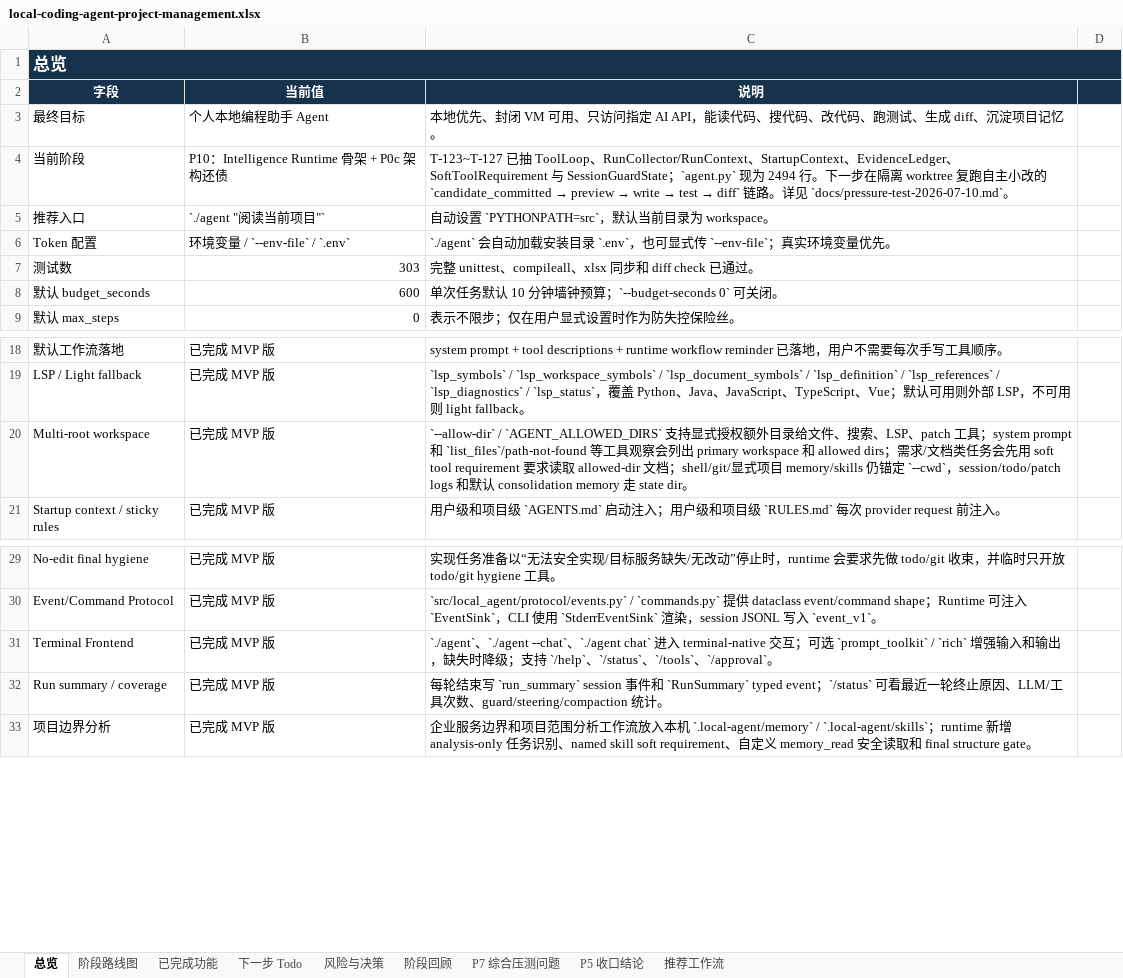
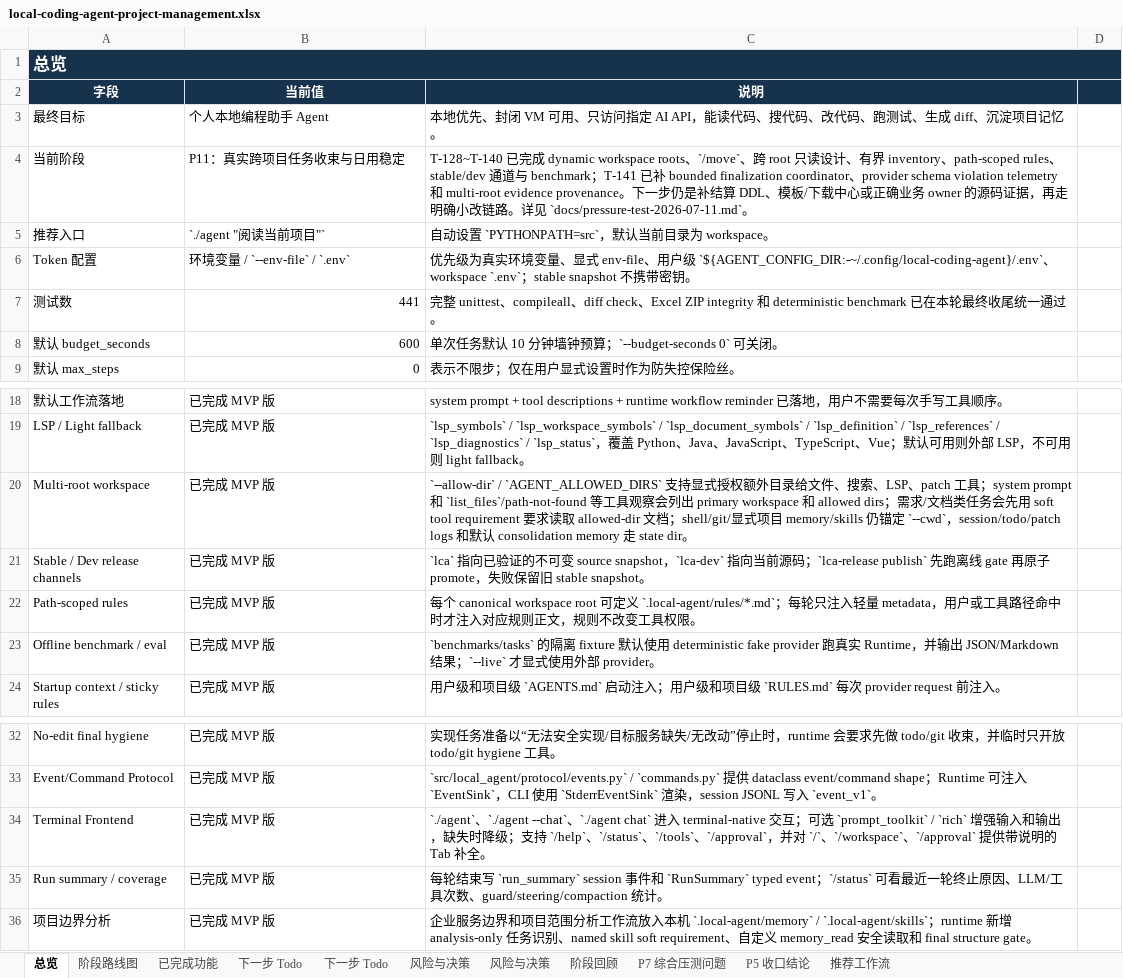
Before and after one commit to noone6931/lca-private-handoff-20260803, an Excel workbook: docs/local-coding-agent-project-management.xlsx, sheet 总览, drawn as a sheet; only a part is shown, gaps mark what is left out; values as stored, in another font and other column widths than the file's, no borders; addresses are those after the commit; the diff names each change by its address in the sheet, - before the commit and + after, or states it on an @@ line.

Commit message:
Document T-141 finalization reliability rollout

```diff
--- a/docs/local-coding-agent-project-management.xlsx (sheet 总览)
+++ b/docs/local-coding-agent-project-management.xlsx (sheet 总览)
@@ sheet tab order changed: 总览 | 阶段路线图 | 已完成功能 | 下一步 Todo | 下一步 Todo | 风险与决策 | 风险与决策 | 阶段回顾 | P7 综合压测问题 | P5 收口结论 | 推荐工作流 @@
-B4 (当前值): P10：Intelligence Runtime 骨架 + P0c 架构还债
+B4 (当前值): P11：真实跨项目任务收束与日用稳定
@@ C4 (说明): T-123~T-127 已抽 ToolLoop、RunCollector/RunContext、StartupContext、EvidenceLedger、SoftToolRequirement 与 SessionGuardState；`agent.py` 现为 2494 行。下一步在隔离 worktree 复跑自主小改的 `candidate_committed → preview → write → test → diff` 链路。详见 `docs/pressure-test-2026-07-10.md`。 → T-128~T-140 已完成 dynamic workspace roots、`/move`、跨 root 只读设计、有界 inventory、path-scoped rules、stable/dev 通道与 benchmark；T-141 已补 bounded finalization coordinator、provider schema violation telemetry 和 multi-root evidence provenance。下一步仍是补结算 DDL、模板/下载中心或正确业务 owner 的源码证据，再走明确小改链路。详见 `docs/pressure-test-2026-07-11.md`。 @@
-C6 (说明): `./agent` 会自动加载安装目录 `.env`，也可显式传 `--env-file`；真实环境变量优先。
+C6 (说明): 优先级为真实环境变量、显式 env-file、用户级 `${AGENT_CONFIG_DIR:-~/.config/local-coding-agent}/.env`、workspace `.env`；stable snapshot 不携带密钥。
-B7 (当前值): 303
+B7 (当前值): 441
-C7 (说明): …compileall、xlsx 同步和 diff check 已通过…
+C7 (说明): …compileall、diff check、Excel ZIP integrity 和 deterministic benchmark 已在本轮最终收尾统一通过…
+row 21: Stable / Dev release channels | 已完成 MVP 版 | `lca` 指向已验证的不可变 source snapshot，`lca-dev` 指向当前源码；`lca-release publish` 先跑离线 gate 再原子 promote，失败保留旧 stable snapshot。
+row 22: Path-scoped rules | 已完成 MVP 版 | 每个 canonical workspace root 可定义 `.local-agent/rules/*.md`；每轮只注入轻量 metadata，用户或工具路径命中时才注入对应规则正文，规则不改变工具权限。
+row 23: Offline benchmark / eval | 已完成 MVP 版 | `benchmarks/tasks` 的隔离 fixture 默认使用 deterministic fake provider 跑真实 Runtime，并输出 JSON/Markdown 结果；`--live` 才显式使用外部 provider。
-C34 (说明): …、`/approval`。
+C34 (说明): …、`/approval`，并对 `/`、`/workspace`、`/approval` 提供带说明的 Tab 补全。
```
Also changed, not shown: sheet 下一步 Todo, sheet 风险与决策, sheet 阶段回顾, sheet P5 收口结论, sheet 已完成功能, 4 other files.
